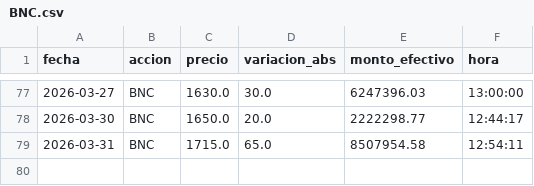
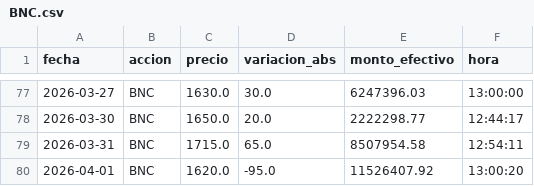
Before and after one commit to WilAndy-academiaMW/Bolsa-de-Caracas, a CSV file: static/acciones/BNC.csv, drawn as a sheet; only a part is shown, gaps mark what is left out.

```diff
--- a/static/acciones/BNC.csv
+++ b/static/acciones/BNC.csv
@@ -79 +79,2 @@ fecha,accion,precio,variacion_abs,monto_efectivo,hora
 2026-03-31,BNC,1715.0,65.0,8507954.58,12:54:11
+2026-04-01,BNC,1620.0,-95.0,11526407.92,13:00:20
```
Also changed, not shown: static/acciones/ABC.A.csv, static/acciones/MVZ.A.csv, 44 other files.
